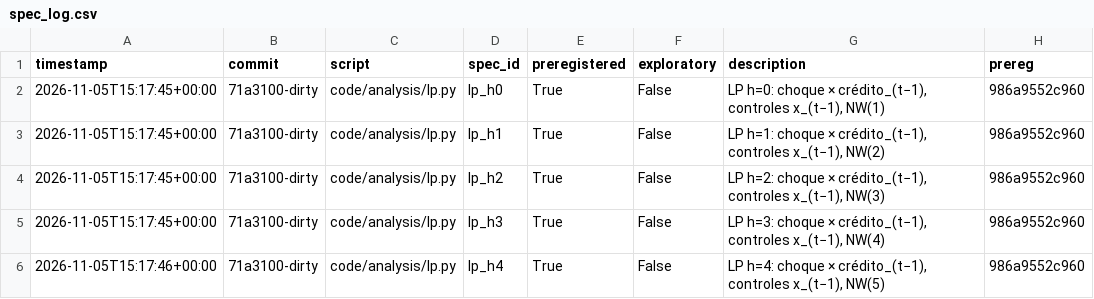
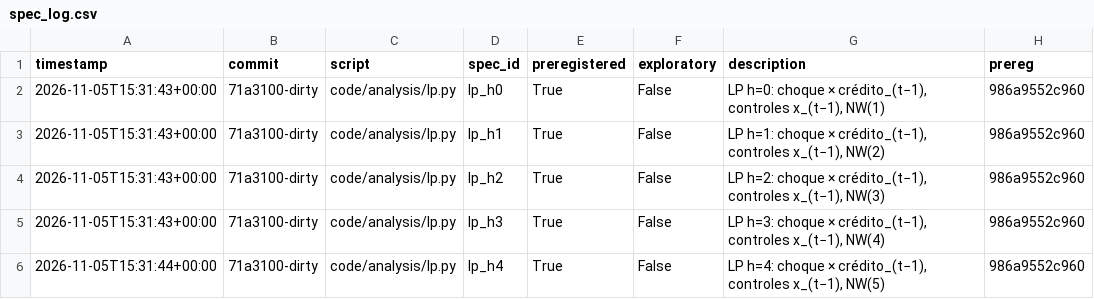
Before and after one commit to alopezlamata-glitch/research-desk, a CSV file: evals/referee/base/papers/p07-credit/output/spec_log.csv, drawn as a sheet.

```diff
--- a/evals/referee/base/papers/p07-credit/output/spec_log.csv
+++ b/evals/referee/base/papers/p07-credit/output/spec_log.csv
@@ -1,6 +1,6 @@
 timestamp,commit,script,spec_id,preregistered,exploratory,description,prereg
-2026-11-05T15:17:45+00:00,71a3100-dirty,code/analysis/lp.py,lp_h0,True,False,"LP h=0: choque × crédito_(t−1), controles x_(t−1), NW(1)",986a9552c960
-2026-11-05T15:17:45+00:00,71a3100-dirty,code/analysis/lp.py,lp_h1,True,False,"LP h=1: choque × crédito_(t−1), controles x_(t−1), NW(2)",986a9552c960
-2026-11-05T15:17:45+00:00,71a3100-dirty,code/analysis/lp.py,lp_h2,True,False,"LP h=2: choque × crédito_(t−1), controles x_(t−1), NW(3)",986a9552c960
-2026-11-05T15:17:45+00:00,71a3100-dirty,code/analysis/lp.py,lp_h3,True,False,"LP h=3: choque × crédito_(t−1), controles x_(t−1), NW(4)",986a9552c960
-2026-11-05T15:17:46+00:00,71a3100-dirty,code/analysis/lp.py,lp_h4,True,False,"LP h=4: choque × crédito_(t−1), controles x_(t−1), NW(5)",986a9552c960
+2026-11-05T15:31:43+00:00,71a3100-dirty,code/analysis/lp.py,lp_h0,True,False,"LP h=0: choque × crédito_(t−1), controles x_(t−1), NW(1)",986a9552c960
+2026-11-05T15:31:43+00:00,71a3100-dirty,code/analysis/lp.py,lp_h1,True,False,"LP h=1: choque × crédito_(t−1), controles x_(t−1), NW(2)",986a9552c960
+2026-11-05T15:31:43+00:00,71a3100-dirty,code/analysis/lp.py,lp_h2,True,False,"LP h=2: choque × crédito_(t−1), controles x_(t−1), NW(3)",986a9552c960
+2026-11-05T15:31:43+00:00,71a3100-dirty,code/analysis/lp.py,lp_h3,True,False,"LP h=3: choque × crédito_(t−1), controles x_(t−1), NW(4)",986a9552c960
+2026-11-05T15:31:44+00:00,71a3100-dirty,code/analysis/lp.py,lp_h4,True,False,"LP h=4: choque × crédito_(t−1), controles x_(t−1), NW(5)",986a9552c960
```
Also changed, not shown: evals/referee/base/papers/p07-credit/output/estimates_py.csv, evals/referee/base/papers/p07-credit/output/estimates_r.csv, 52 other files.
